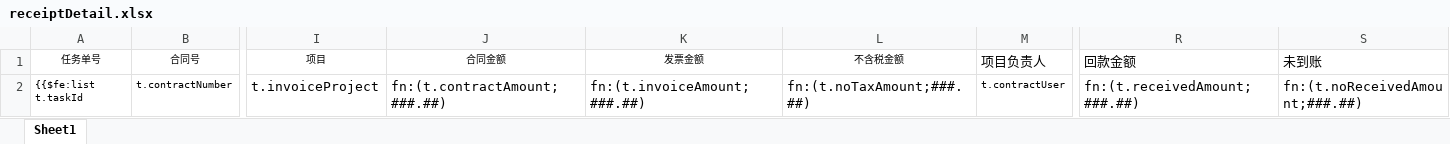
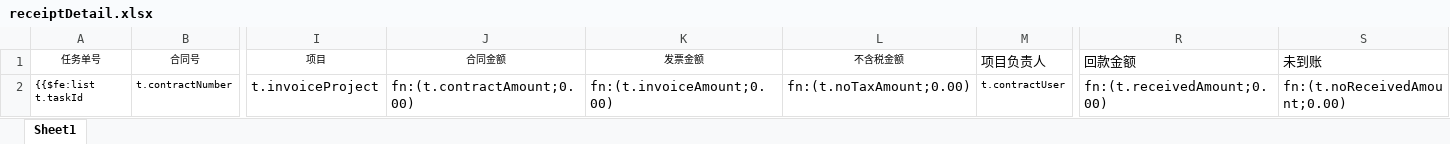
Before and after one commit to cynicgit/invoice, an Excel workbook: src/main/resources/static/excel/receiptDetail.xlsx, sheet Sheet1, drawn as a sheet; only a part is shown, gaps mark what is left out; values as stored, in another font and other column widths than the file's, no borders; the diff names each change by its address in the sheet, - before the commit and + after, or states it on an @@ line.

```diff
--- a/src/main/resources/static/excel/receiptDetail.xlsx (sheet Sheet1)
+++ b/src/main/resources/static/excel/receiptDetail.xlsx (sheet Sheet1)
-J2 (合同金额): fn:(t.contractAmount;###.##)
+J2 (合同金额): fn:(t.contractAmount;0.00)
-K2 (发票金额): fn:(t.invoiceAmount;###.##)
+K2 (发票金额): fn:(t.invoiceAmount;0.00)
-L2 (不含税金额): fn:(t.noTaxAmount;###.##)
+L2 (不含税金额): fn:(t.noTaxAmount;0.00)
-R2 (回款金额): fn:(t.receivedAmount;###.##)
+R2 (回款金额): fn:(t.receivedAmount;0.00)
-S2 (未到账): fn:(t.noReceivedAmount;###.##)
+S2 (未到账): fn:(t.noReceivedAmount;0.00)
```
Also changed, not shown: src/main/resources/receivableStaticsInvoiceSummary.xlsx, src/main/resources/static/excel/payedGatherConUser.xlsx, 29 other files.
